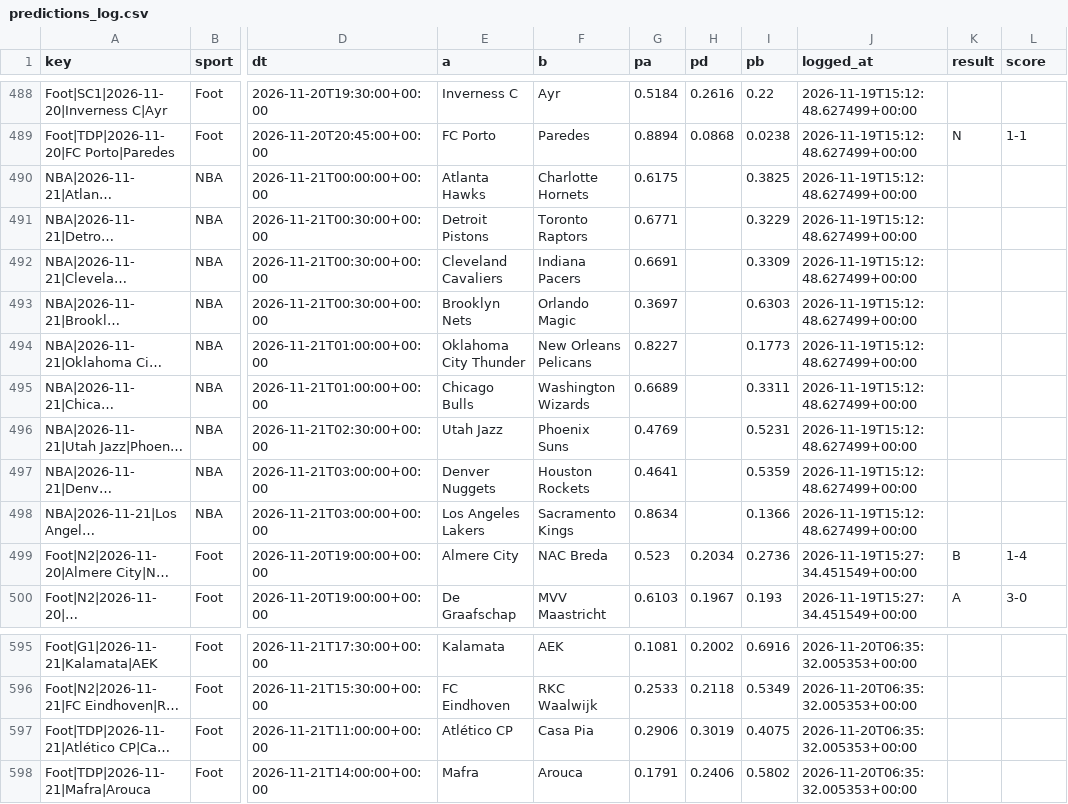
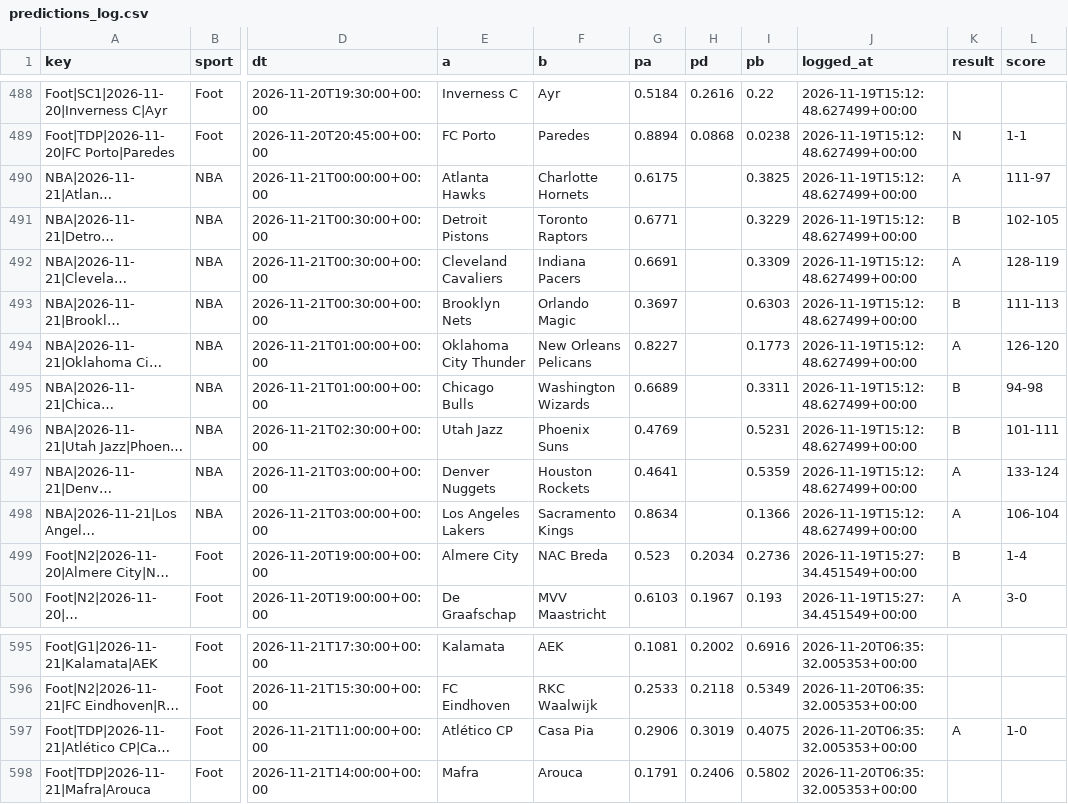
Before and after one commit to karlgabrielamani/pronostat, a CSV file: data/predictions_log.csv, drawn as a sheet; only a part is shown, gaps mark what is left out; long unchanged cells end in …; the diff covers the shown part only; the diff names each change by its address in the sheet, - before the commit and + after, or states it on an @@ line.

```diff
--- a/data/predictions_log.csv
+++ b/data/predictions_log.csv
-K490 (result): (empty)
+K490 (result): A
-L490 (score): (empty)
+L490 (score): 111-97
-K491 (result): (empty)
+K491 (result): B
-L491 (score): (empty)
+L491 (score): 102-105
-K492 (result): (empty)
+K492 (result): A
-L492 (score): (empty)
+L492 (score): 128-119
-K493 (result): (empty)
+K493 (result): B
-L493 (score): (empty)
+L493 (score): 111-113
-K494 (result): (empty)
+K494 (result): A
-L494 (score): (empty)
+L494 (score): 126-120
-K495:K496 (result): (empty)
+K495:K496 (result): B
-L495 (score): (empty)
+L495 (score): 94-98
-L496 (score): (empty)
+L496 (score): 101-111
-K497:K498 (result): (empty)
+K497:K498 (result): A
-L497 (score): (empty)
+L497 (score): 133-124
-L498 (score): (empty)
+L498 (score): 106-104
-K597 (result): (empty)
+K597 (result): A
-L597 (score): (empty)
+L597 (score): 1-0
```
Also changed, not shown: 13 added rows and 5 edited cells elsewhere in this file, data/cups_history.csv, 11 other files.
